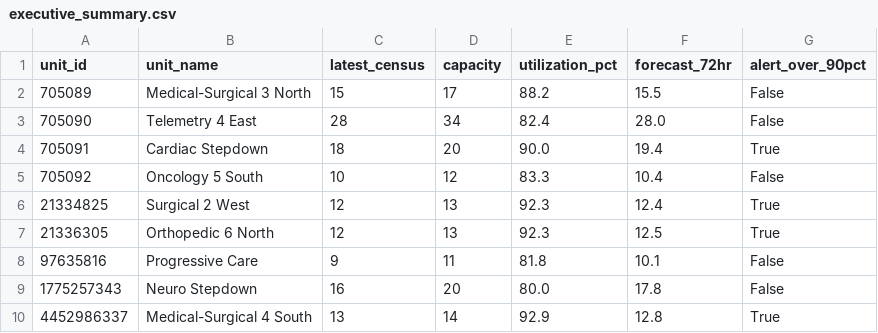
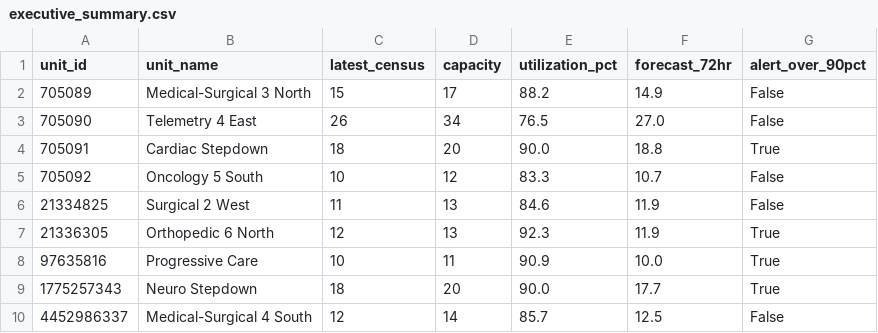
Before and after one commit to joshquigs11093/Nurse_Unit_Census_Prediction, a CSV file: outputs/tableau/executive_summary.csv, drawn as a sheet.

```diff
--- a/outputs/tableau/executive_summary.csv
+++ b/outputs/tableau/executive_summary.csv
@@ -1,10 +1,10 @@
 unit_id,unit_name,latest_census,capacity,utilization_pct,forecast_72hr,alert_over_90pct
-705089,Medical-Surgical 3 North,15,17,88.2,15.5,False
-705090,Telemetry 4 East,28,34,82.4,28.0,False
-705091,Cardiac Stepdown,18,20,90.0,19.4,True
-705092,Oncology 5 South,10,12,83.3,10.4,False
-21334825,Surgical 2 West,12,13,92.3,12.4,True
-21336305,Orthopedic 6 North,12,13,92.3,12.5,True
-97635816,Progressive Care,9,11,81.8,10.1,False
-1775257343,Neuro Stepdown,16,20,80.0,17.8,False
-4452986337,Medical-Surgical 4 South,13,14,92.9,12.8,True
+705089,Medical-Surgical 3 North,15,17,88.2,14.9,False
+705090,Telemetry 4 East,26,34,76.5,27.0,False
+705091,Cardiac Stepdown,18,20,90.0,18.8,True
+705092,Oncology 5 South,10,12,83.3,10.7,False
+21334825,Surgical 2 West,11,13,84.6,11.9,False
+21336305,Orthopedic 6 North,12,13,92.3,11.9,True
+97635816,Progressive Care,10,11,90.9,10.0,True
+1775257343,Neuro Stepdown,18,20,90.0,17.7,True
+4452986337,Medical-Surgical 4 South,12,14,85.7,12.5,False
```
Also changed, not shown: outputs/tableau/forecast_predictions.csv, outputs/tableau/forecast_timeline.csv, 1 other file.
